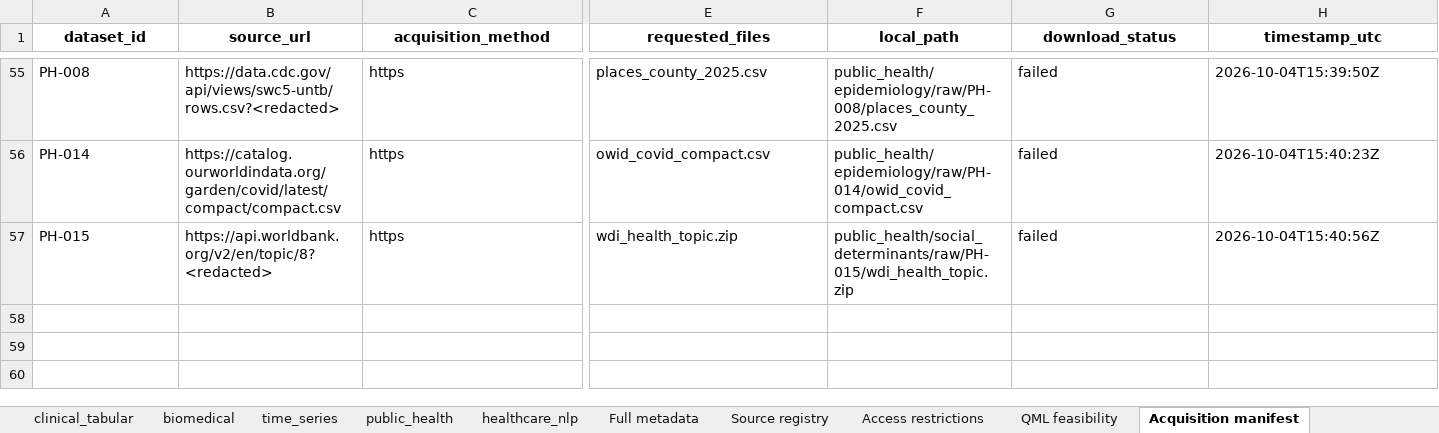
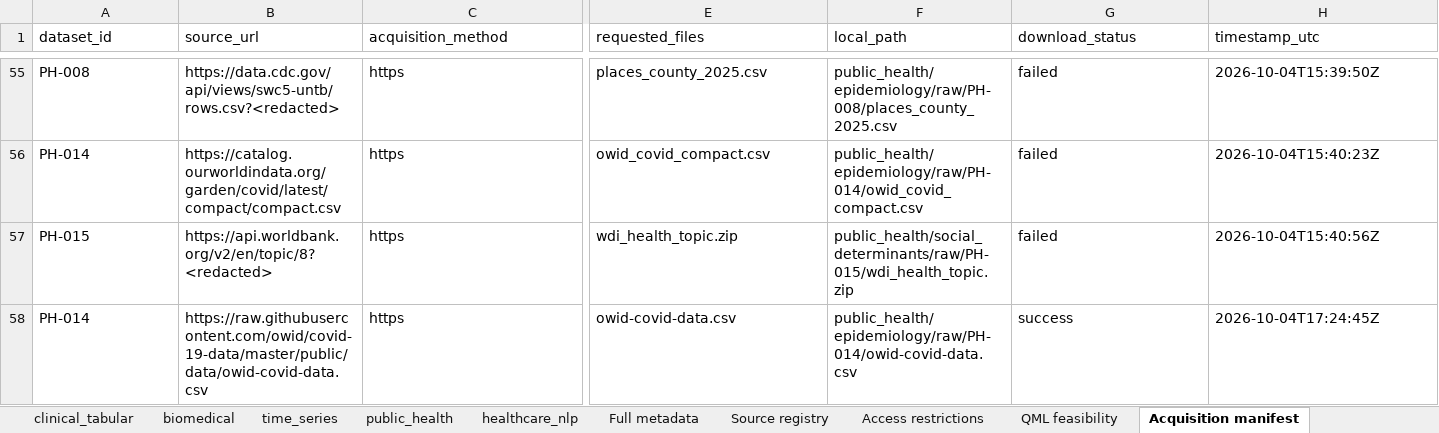
Before and after one commit to vishal29bhp/healthcare-ai-quantum-lab, an Excel workbook: healthcare-datasets/catalog/master_catalog.xlsx, sheet Acquisition manifest, drawn as a sheet; only a part is shown, gaps mark what is left out; values as stored, in another font and other column widths than the file's, no borders; rows hold the shown columns only; the diff covers the shown part only; the diff names each change by its address in the sheet, - before the commit and + after, or states it on an @@ line.

```diff
--- a/healthcare-datasets/catalog/master_catalog.xlsx (sheet Acquisition manifest)
+++ b/healthcare-datasets/catalog/master_catalog.xlsx (sheet Acquisition manifest)
@@ A1:H1 bold: on → off, alignment: center → left @@
+row 58: PH-014 | https://raw.githubusercontent.com/owid/covid-19-data/master/public/data/owid-covid-data.csv | https | owid-covid-data.csv | public_health/epidemiology/raw/PH-014/owid-covid-data.csv | success | 2026-10-04T17:24:45Z
```
Also changed, not shown: cell formats elsewhere in this sheet, sheet Full metadata, sheet QML feasibility, sheet public_health, sheet Master, sheet healthcare_nlp, sheet time_series, 6 more sheets, 10 other files.
